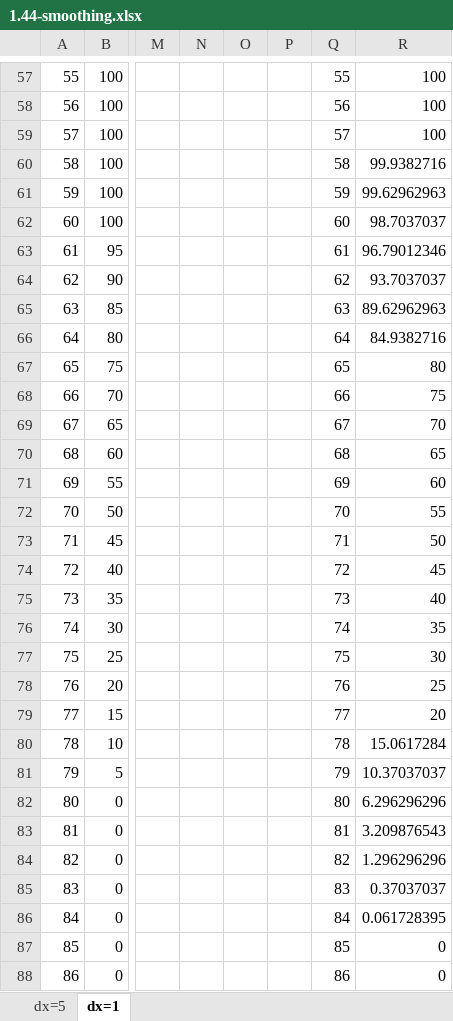
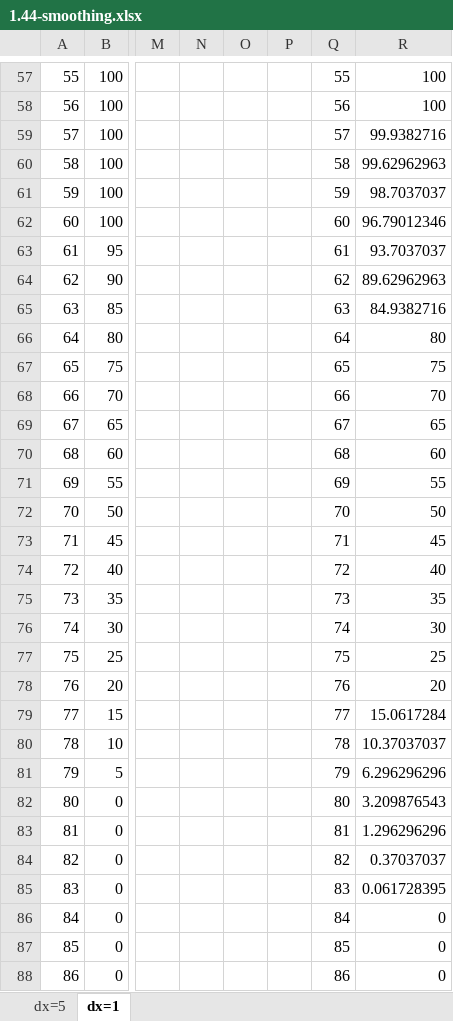
Before and after one commit to tokits/sicp-study, an Excel workbook: exercises/1.44-smoothing.xlsx, sheet dx=1, drawn as a sheet; only a part is shown, gaps mark what is left out; values as stored, in another font and other column widths than the file's, no borders; charts and pictures not drawn; the diff covers the shown part only; the diff names each change by its address in the sheet, - before the commit and + after, or states it on an @@ line.

```diff
--- a/exercises/1.44-smoothing.xlsx (sheet dx=1)
+++ b/exercises/1.44-smoothing.xlsx (sheet dx=1)
-R59: 100
+R59: 99.9382716
-R60: 99.9382716
+R60: 99.62962963
-R61: 99.62962963
+R61: 98.7037037
-R62: 98.7037037
+R62: 96.79012346
-R63: 96.79012346
+R63: 93.7037037
-R64: 93.7037037
+R64: 89.62962963
-R65: 89.62962963
+R65: 84.9382716
-R66: 84.9382716
+R66: 80
-R67: 80
+R67: 75
-R68: 75
+R68: 70
-R69: 70
+R69: 65
-R70: 65
+R70: 60
-R71: 60
+R71: 55
-R72: 55
+R72: 50
-R73: 50
+R73: 45
-R74: 45
+R74: 40
-R75: 40
+R75: 35
-R76: 35
+R76: 30
-R77: 30
+R77: 25
-R78: 25
+R78: 20
-R79: 20
+R79: 15.0617284
-R80: 15.0617284
+R80: 10.37037037
-R81: 10.37037037
+R81: 6.296296296
-R82: 6.296296296
+R82: 3.209876543
-R83: 3.209876543
+R83: 1.296296296
-R84: 1.296296296
+R84: 0.37037037
-R85: 0.37037037
+R85: 0.061728395
-R86: 0.061728395
+R86: 0
```
Also changed, not shown: 28 edited cells elsewhere in this sheet, charts or pictures, 1 other file.
